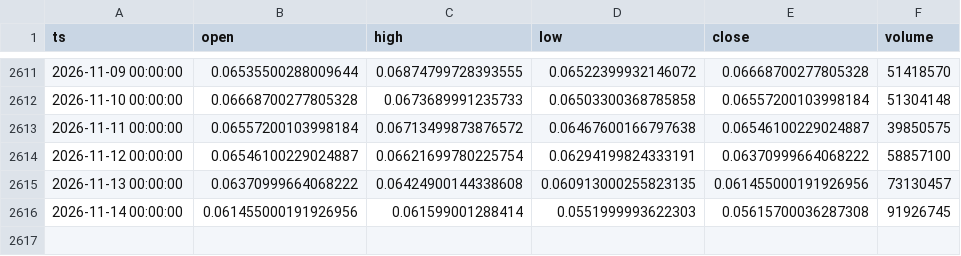
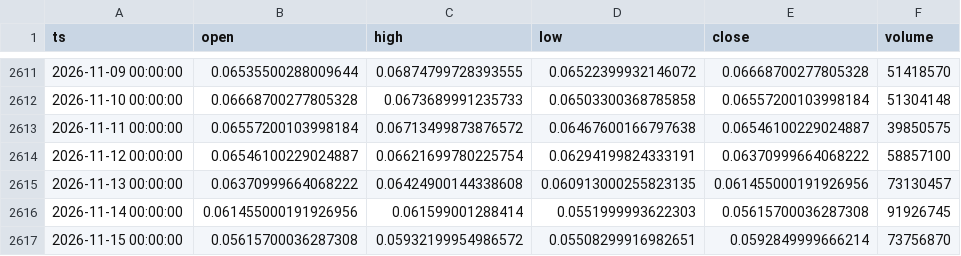
Before and after one commit to thatssoheil/crypto-micro-analysis, a CSV file: data/micro_dataset/hbarusd_yahoo.csv, drawn as a sheet; only a part is shown, gaps mark what is left out.

Commit message:
Bot daily dataset refresh 2026-11-16

```diff
--- a/data/micro_dataset/hbarusd_yahoo.csv
+++ b/data/micro_dataset/hbarusd_yahoo.csv
@@ -2616 +2616,2 @@ ts,open,high,low,close,volume
 2026-11-14 00:00:00,0.061455000191926956,0.061599001288414,0.0551999993622303,0.05615700036287308,91926745
+2026-11-15 00:00:00,0.05615700036287308,0.05932199954986572,0.05508299916982651,0.0592849999666214,73756870
```
Also changed, not shown: data/micro_dataset/btcusd_daily.csv, data/micro_dataset/hbarusd_bitstamp_live.csv, 9 other files.
